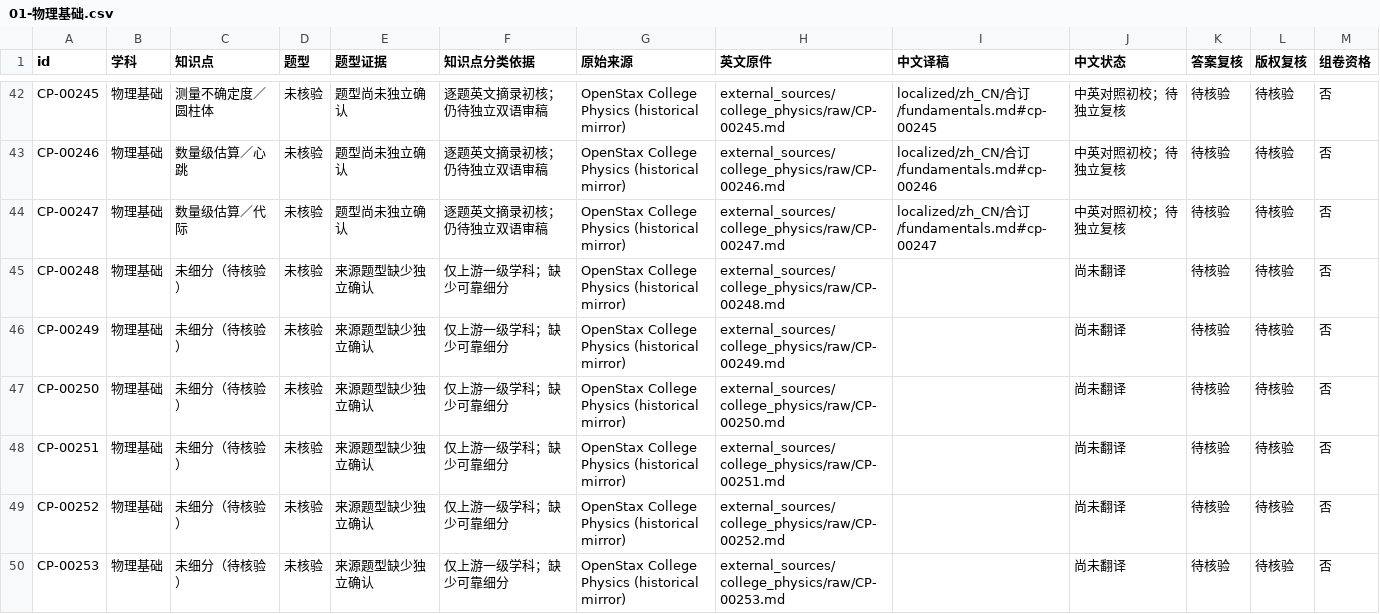
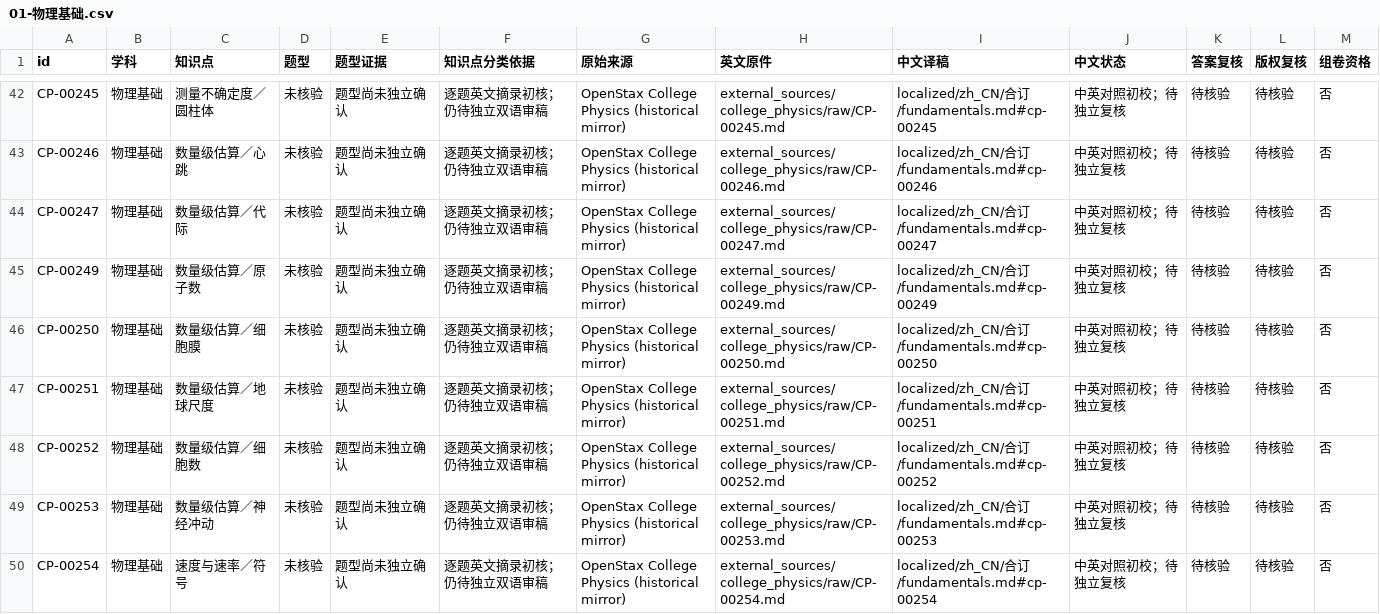
Before and after one commit to jackxiang0329-source/ruoshui-physics-bank, a CSV file: external_sources/catalog/按学科/01-物理基础.csv, drawn as a sheet; only a part is shown, gaps mark what is left out; the diff covers the shown part only.

```diff
--- a/external_sources/catalog/按学科/01-物理基础.csv
+++ b/external_sources/catalog/按学科/01-物理基础.csv
@@ -44,7 +44,7 @@ CP-00246,物理基础,数量级估算／心跳,未核验,题型尚未独立确
 CP-00247,物理基础,数量级估算／代际,未核验,题型尚未独立确认,逐题英文摘录初核；仍待独立双语审稿,OpenStax College Physics (historical mirror),external_sources/college_physics/raw/CP-00247.md,localized/zh_CN/合订/fundamentals.md#cp-00247,中英对照初校；待独立复核,待核验,待核验,否
-CP-00248,物理基础,未细分（待核验）,未核验,来源题型缺少独立确认,仅上游一级学科；缺少可靠细分,OpenStax College Physics (historical mirror),external_sources/college_physics/raw/CP-00248.md,,尚未翻译,待核验,待核验,否
-CP-00249,物理基础,未细分（待核验）,未核验,来源题型缺少独立确认,仅上游一级学科；缺少可靠细分,OpenStax College Physics (historical mirror),external_sources/college_physics/raw/CP-00249.md,,尚未翻译,待核验,待核验,否
-CP-00250,物理基础,未细分（待核验）,未核验,来源题型缺少独立确认,仅上游一级学科；缺少可靠细分,OpenStax College Physics (historical mirror),external_sources/college_physics/raw/CP-00250.md,,尚未翻译,待核验,待核验,否
-CP-00251,物理基础,未细分（待核验）,未核验,来源题型缺少独立确认,仅上游一级学科；缺少可靠细分,OpenStax College Physics (historical mirror),external_sources/college_physics/raw/CP-00251.md,,尚未翻译,待核验,待核验,否
-CP-00252,物理基础,未细分（待核验）,未核验,来源题型缺少独立确认,仅上游一级学科；缺少可靠细分,OpenStax College Physics (historical mirror),external_sources/college_physics/raw/CP-00252.md,,尚未翻译,待核验,待核验,否
-CP-00253,物理基础,未细分（待核验）,未核验,来源题型缺少独立确认,仅上游一级学科；缺少可靠细分,OpenStax College Physics (historical mirror),external_sources/college_physics/raw/CP-00253.md,,尚未翻译,待核验,待核验,否
+CP-00249,物理基础,数量级估算／原子数,未核验,题型尚未独立确认,逐题英文摘录初核；仍待独立双语审稿,OpenStax College Physics (historical mirror),external_sources/college_physics/raw/CP-00249.md,localized/zh_CN/合订/fundamentals.md#cp-00249,中英对照初校；待独立复核,待核验,待核验,否
+CP-00250,物理基础,数量级估算／细胞膜,未核验,题型尚未独立确认,逐题英文摘录初核；仍待独立双语审稿,OpenStax College Physics (historical mirror),external_sources/college_physics/raw/CP-00250.md,localized/zh_CN/合订/fundamentals.md#cp-00250,中英对照初校；待独立复核,待核验,待核验,否
+CP-00251,物理基础,数量级估算／地球尺度,未核验,题型尚未独立确认,逐题英文摘录初核；仍待独立双语审稿,OpenStax College Physics (historical mirror),external_sources/college_physics/raw/CP-00251.md,localized/zh_CN/合订/fundamentals.md#cp-00251,中英对照初校；待独立复核,待核验,待核验,否
+CP-00252,物理基础,数量级估算／细胞数,未核验,题型尚未独立确认,逐题英文摘录初核；仍待独立双语审稿,OpenStax College Physics (historical mirror),external_sources/college_physics/raw/CP-00252.md,localized/zh_CN/合订/fundamentals.md#cp-00252,中英对照初校；待独立复核,待核验,待核验,否
+CP-00253,物理基础,数量级估算／神经冲动,未核验,题型尚未独立确认,逐题英文摘录初核；仍待独立双语审稿,OpenStax College Physics (historical mirror),external_sources/college_physics/raw/CP-00253.md,localized/zh_CN/合订/fundamentals.md#cp-00253,中英对照初校；待独立复核,待核验,待核验,否
+CP-00254,物理基础,速度与速率／符号,未核验,题型尚未独立确认,逐题英文摘录初核；仍待独立双语审稿,OpenStax College Physics (historical mirror),external_sources/college_physics/raw/CP-00254.md,localized/zh_CN/合订/fundamentals.md#cp-00254,中英对照初校；待独立复核,待核验,待核验,否
```
Also changed, not shown: 5 added rows and 10 edited cells elsewhere in this file, external_sources/catalog/按学科/07-近代物理.csv, external_sources/catalog/按知识点/01-物理基础/补充题源.csv, 27 other files.
